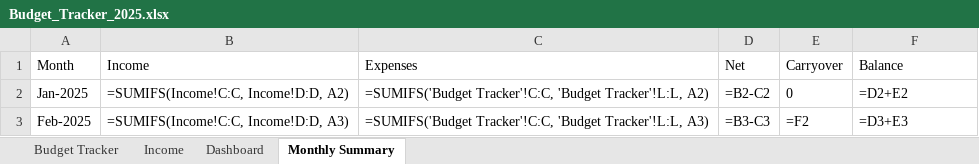
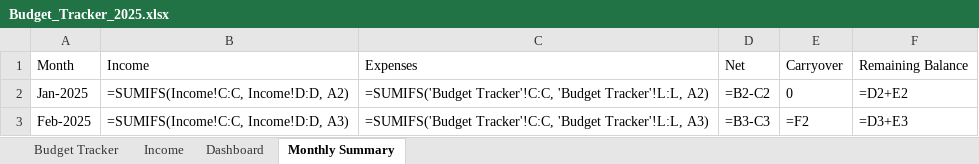
Before and after one commit to gusinfosec/budget-sentinel, an Excel workbook: assets/Budget_Tracker_2025.xlsx, sheet Monthly Summary, drawn as a sheet; values as stored, in another font and other column widths than the file's, no borders; formulas without a stored value are shown as written; conditional formats not drawn; the diff names each change by its address in the sheet, - before the commit and + after, or states it on an @@ line.

```diff
--- a/assets/Budget_Tracker_2025.xlsx (sheet Monthly Summary)
+++ b/assets/Budget_Tracker_2025.xlsx (sheet Monthly Summary)
-F1: Balance
+F1: Remaining Balance
```
Also changed, not shown: sheet Dashboard, charts or pictures, 1 other file.
